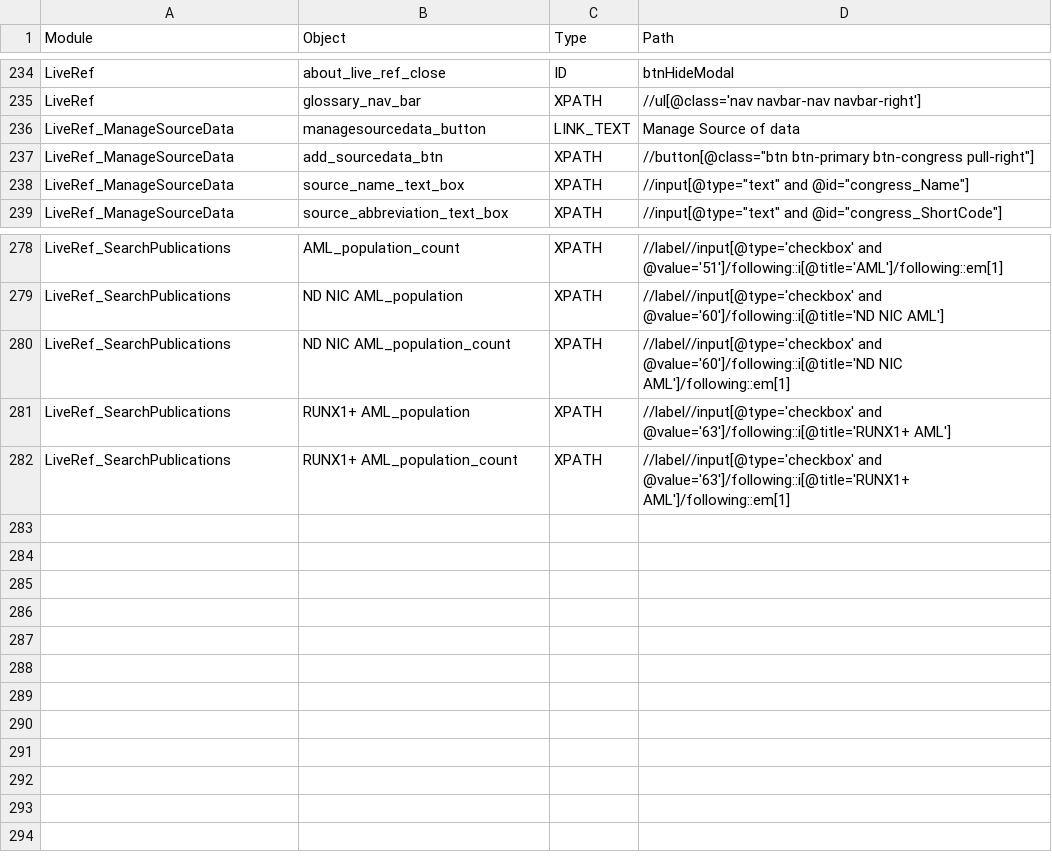
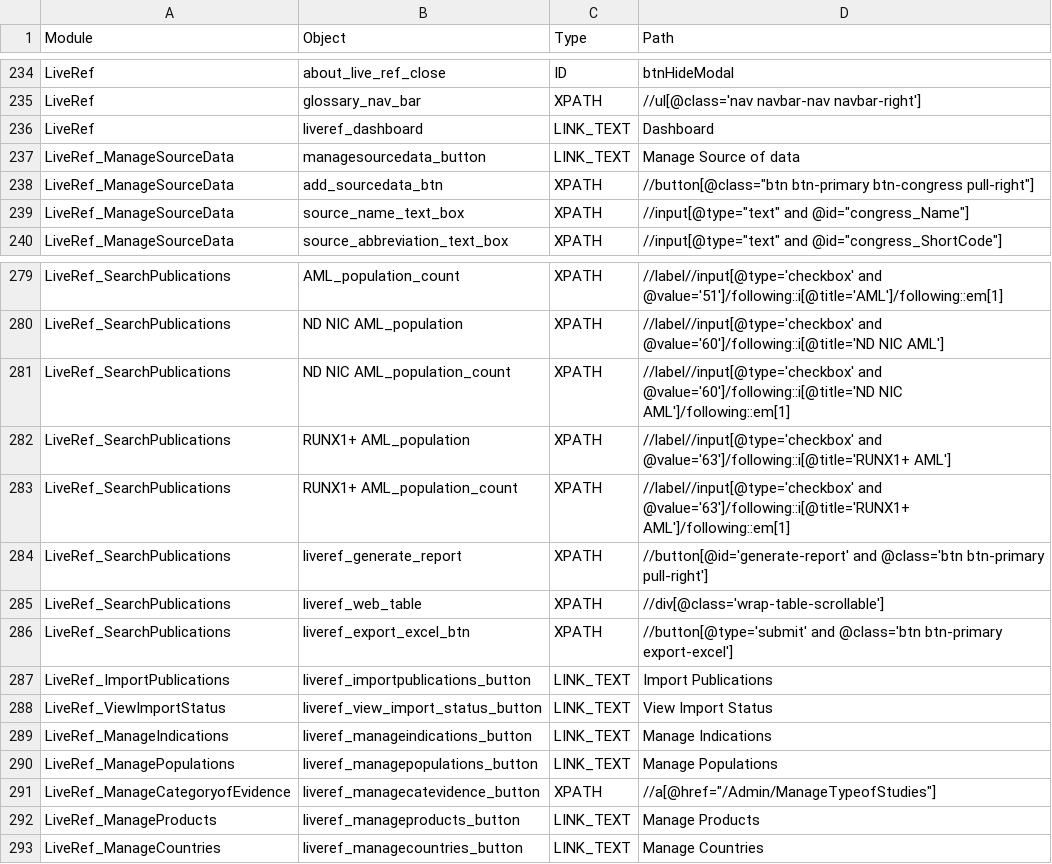
Before and after one commit to shilpasairam/shilpasairam, a CSV file: Configurations/OR.csv, drawn as a sheet; only a part is shown, gaps mark what is left out.

```diff
--- a/Configurations/OR.csv
+++ b/Configurations/OR.csv
@@ -235,2 +235,3 @@ LiveRef,about_live_ref_close,ID,btnHideModal
 LiveRef,glossary_nav_bar,XPATH,//ul[@class='nav navbar-nav navbar-right']
+LiveRef,liveref_dashboard,LINK_TEXT,Dashboard
 LiveRef_ManageSourceData,managesourcedata_button,LINK_TEXT,Manage Source of data
@@ -282 +283,11 @@ LiveRef_SearchPublications,RUNX1+ AML_population,XPATH,//label//input[@type='che
 LiveRef_SearchPublications,RUNX1+ AML_population_count,XPATH,//label//input[@type='checkbox' and @value='63']/following::i[@title='RUNX1+ AML']/following::em[1]
+LiveRef_SearchPublications,liveref_generate_report,XPATH,//button[@id='generate-report' and @class='btn btn-primary pull-right']
+LiveRef_SearchPublications,liveref_web_table,XPATH,//div[@class='wrap-table-scrollable']
+LiveRef_SearchPublications,liveref_export_excel_btn,XPATH,//button[@type='submit' and @class='btn btn-primary export-excel']
+LiveRef_ImportPublications,liveref_importpublications_button,LINK_TEXT,Import Publications
+LiveRef_ViewImportStatus,liveref_view_import_status_button,LINK_TEXT,View Import Status
+LiveRef_ManageIndications,liveref_manageindications_button,LINK_TEXT,Manage Indications
+LiveRef_ManagePopulations,liveref_managepopulations_button,LINK_TEXT,Manage Populations
+LiveRef_ManageCategoryofEvidence,liveref_managecatevidence_button,XPATH,"//a[@href=""/Admin/ManageTypeofStudies""]"
+LiveRef_ManageProducts,liveref_manageproducts_button,LINK_TEXT,Manage Products
+LiveRef_ManageCountries,liveref_managecountries_button,LINK_TEXT,Manage Countries
```
Also changed, not shown: Configurations/OR_PROD.csv, 9 other files.
